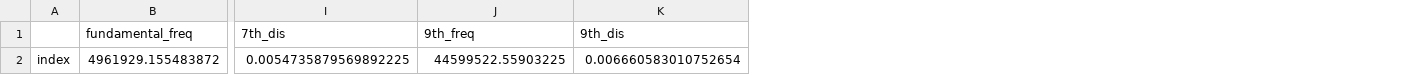
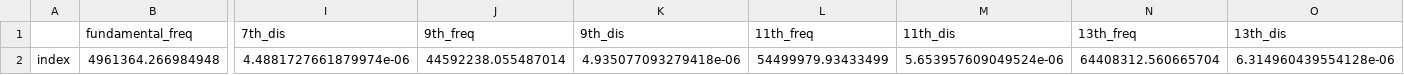
Before and after one commit to b-pardi/pyQCM, a CSV file: offset_data/COPY-PASTE_OFFSET_VALUES_HERE.csv, drawn as a sheet; only a part is shown, gaps mark what is left out; removed rows and columns are numbered as before the commit, all else as after; rows hold the shown columns only; the diff names each change by its address in the sheet, - before the commit and + after, or states it on an @@ line.

```diff
--- a/offset_data/COPY-PASTE_OFFSET_VALUES_HERE.csv
+++ b/offset_data/COPY-PASTE_OFFSET_VALUES_HERE.csv
+column L (11th_freq), empty
+column M (11th_dis), empty
+column N (13th_freq), empty
+column O (13th_dis), empty
-row 2: index | 4961929.155483872 | 0.0054735879569892225 | 44599522.55903225 | 0.006660583010752654
+row 2: index | 4961364.266984948 | 4.4881727661879974e-06 | 44592238.055487014 | 4.935077093279418e-06 | 54499979.93433499 | 5.653957609049524e-06 | 64408312.560665704 | 6.314960439554128e-06
```
Also changed, not shown: 2 other files.
